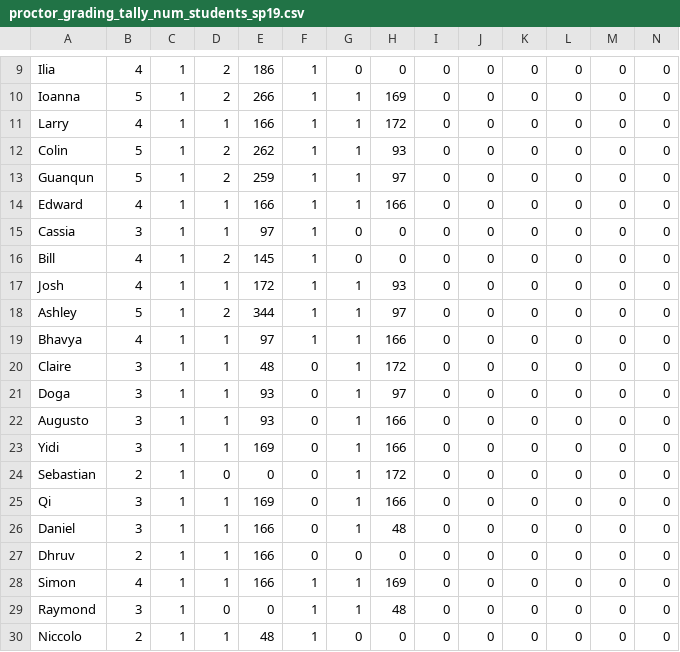
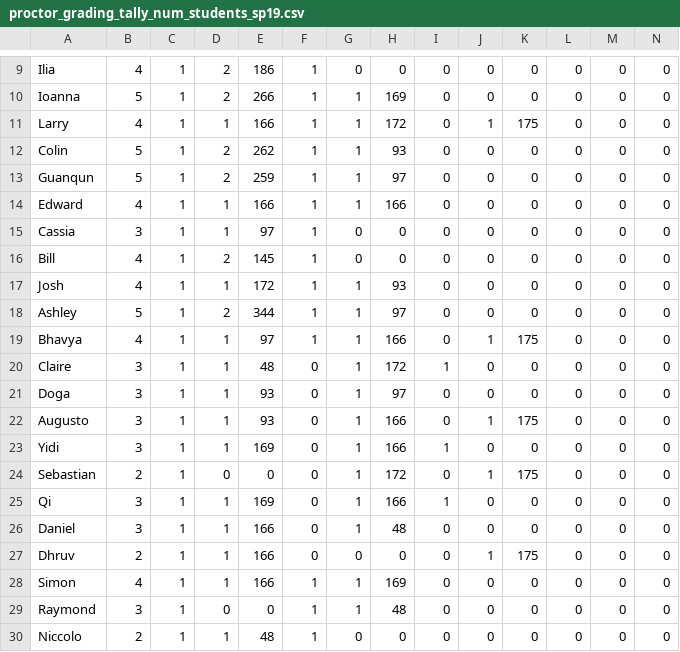
Before and after one commit to meberko/ScheduleBot, a CSV file: Data/proctor_grading_tally_num_students_sp19.csv, drawn as a sheet; only a part is shown, gaps mark what is left out.

```diff
--- a/Data/proctor_grading_tally_num_students_sp19.csv
+++ b/Data/proctor_grading_tally_num_students_sp19.csv
@@ -10,3 +10,3 @@ Ilia,4,1,2,186,1,0,0,0,0,0,0,0,0
 Ioanna,5,1,2,266,1,1,169,0,0,0,0,0,0
-Larry,4,1,1,166,1,1,172,0,0,0,0,0,0
+Larry,4,1,1,166,1,1,172,0,1,175,0,0,0
 Colin,5,1,2,262,1,1,93,0,0,0,0,0,0
@@ -18,11 +18,11 @@ Josh,4,1,1,172,1,1,93,0,0,0,0,0,0
 Ashley,5,1,2,344,1,1,97,0,0,0,0,0,0
-Bhavya,4,1,1,97,1,1,166,0,0,0,0,0,0
-Claire,3,1,1,48,0,1,172,0,0,0,0,0,0
+Bhavya,4,1,1,97,1,1,166,0,1,175,0,0,0
+Claire,3,1,1,48,0,1,172,1,0,0,0,0,0
 Doga,3,1,1,93,0,1,97,0,0,0,0,0,0
-Augusto,3,1,1,93,0,1,166,0,0,0,0,0,0
-Yidi,3,1,1,169,0,1,166,0,0,0,0,0,0
-Sebastian,2,1,0,0,0,1,172,0,0,0,0,0,0
-Qi,3,1,1,169,0,1,166,0,0,0,0,0,0
+Augusto,3,1,1,93,0,1,166,0,1,175,0,0,0
+Yidi,3,1,1,169,0,1,166,1,0,0,0,0,0
+Sebastian,2,1,0,0,0,1,172,0,1,175,0,0,0
+Qi,3,1,1,169,0,1,166,1,0,0,0,0,0
 Daniel,3,1,1,166,0,1,48,0,0,0,0,0,0
-Dhruv,2,1,1,166,0,0,0,0,0,0,0,0,0
+Dhruv,2,1,1,166,0,0,0,0,1,175,0,0,0
 Simon,4,1,1,166,1,1,169,0,0,0,0,0,0
```
Also changed, not shown: Data/proctor_grading_list_sp19.csv, 1 other file.
